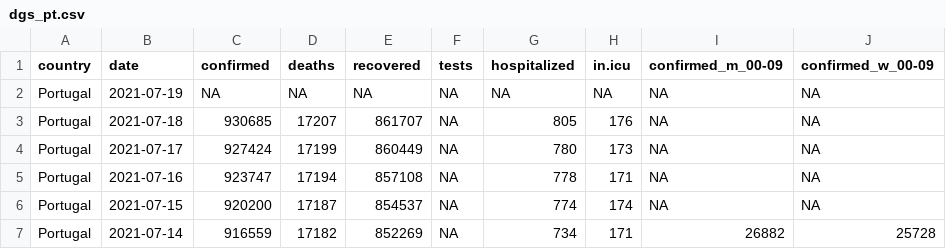
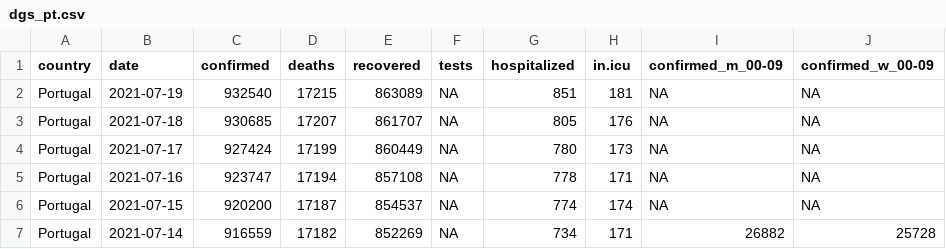
Before and after one commit to averissimo/covid19.pt.data, a CSV file: data/dgs_pt.csv, drawn as a sheet; only a part is shown; the diff names each change by its address in the sheet, - before the commit and + after, or states it on an @@ line.

```diff
--- a/data/dgs_pt.csv
+++ b/data/dgs_pt.csv
-C2 (confirmed): NA
+C2 (confirmed): 932540
-D2 (deaths): NA
+D2 (deaths): 17215
-E2 (recovered): NA
+E2 (recovered): 863089
-G2 (hospitalized): NA
+G2 (hospitalized): 851
-H2 (in.icu): NA
+H2 (in.icu): 181
```
Also changed, not shown: 5 other files.
